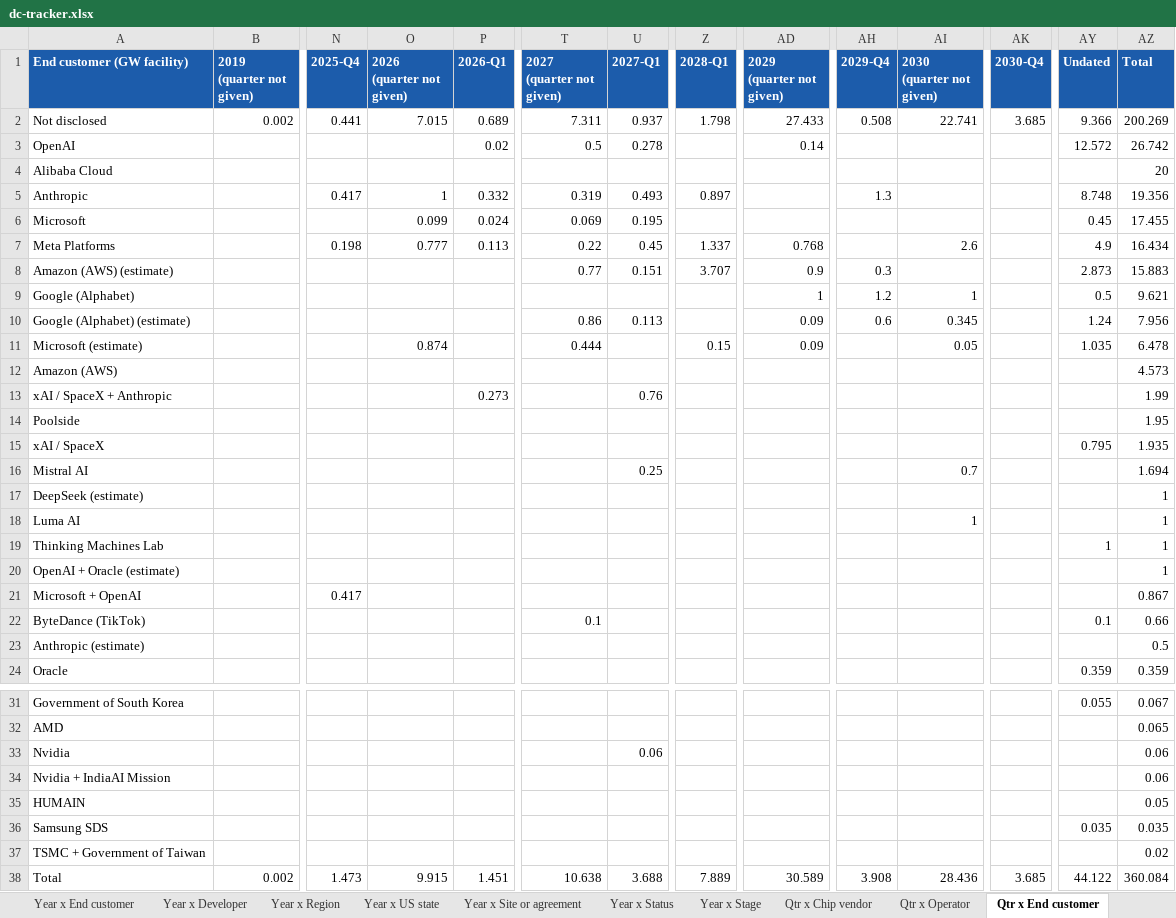
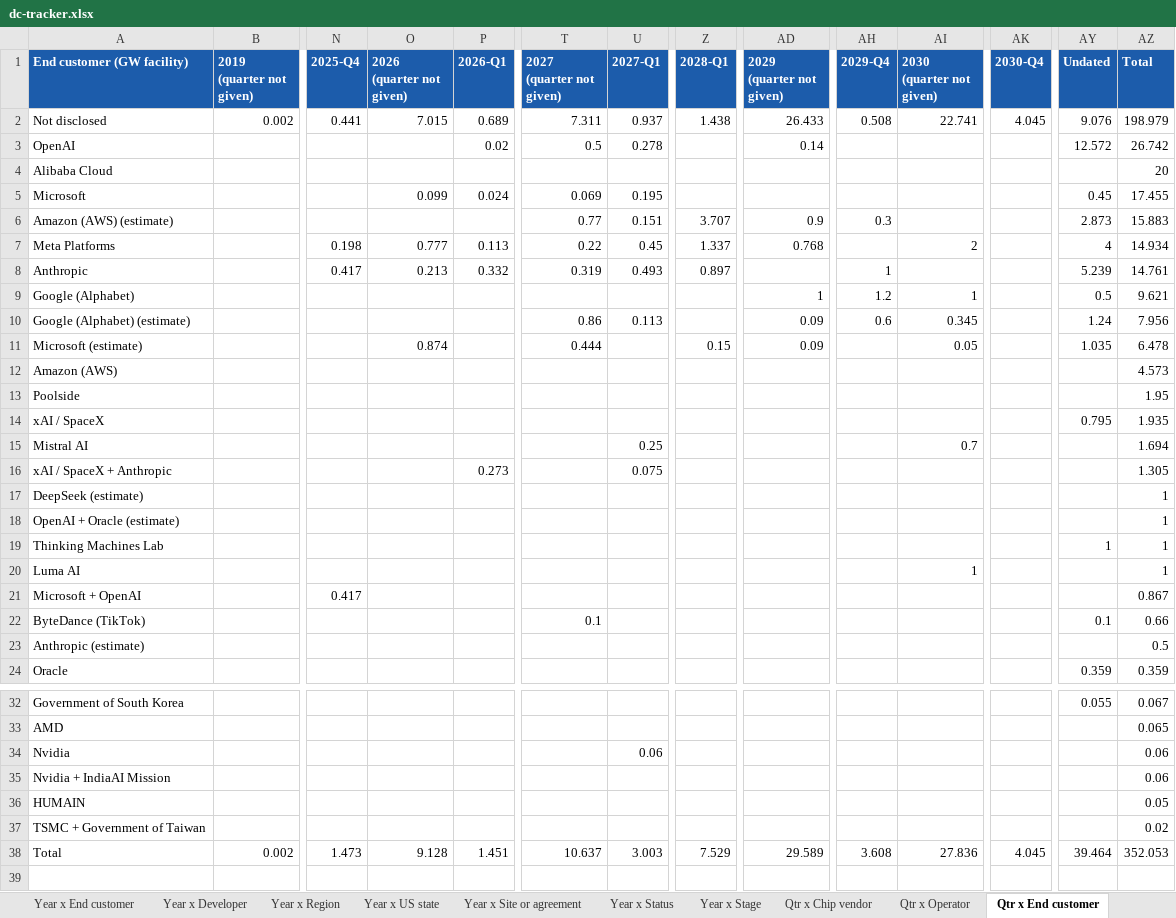
Before and after one commit to bernardhaswell/dcbuildsio, an Excel workbook: data/dc-tracker.xlsx, sheet Qtr x End customer, drawn as a sheet; only a part is shown, gaps mark what is left out; values as stored, in another font and other column widths than the file's, no borders; removed rows and columns are numbered as before the commit, all else as after; rows hold the shown columns only; the diff covers the shown part only; the diff names each change by its address in the sheet, - before the commit and + after, or states it on an @@ line.

```diff
--- a/data/dc-tracker.xlsx (sheet Qtr x End customer)
+++ b/data/dc-tracker.xlsx (sheet Qtr x End customer)
-Z2 (2028-Q1): 1.798
+Z2 (2028-Q1): 1.438
-AD2 (2029 (quarter not given)): 27.433
+AD2 (2029 (quarter not given)): 26.433
-AK2 (2030-Q4): 3.685
+AK2 (2030-Q4): 4.045
-AY2 (Undated): 9.366
+AY2 (Undated): 9.076
-AZ2 (Total): 200.269
+AZ2 (Total): 198.979
-row 5: Anthropic |  | 0.417 | 1 | 0.332 | 0.319 | 0.493 | 0.897 |  | 1.3 |  |  | 8.748 | 19.356
-row 7: Meta Platforms |  | 0.198 | 0.777 | 0.113 | 0.22 | 0.45 | 1.337 | 0.768 |  | 2.6 |  | 4.9 | 16.434
+row 7: Meta Platforms |  | 0.198 | 0.777 | 0.113 | 0.22 | 0.45 | 1.337 | 0.768 |  | 2 |  | 4 | 14.934
+row 8: Anthropic |  | 0.417 | 0.213 | 0.332 | 0.319 | 0.493 | 0.897 |  | 1 |  |  | 5.239 | 14.761
-row 13: xAI / SpaceX + Anthropic |  |  |  | 0.273 |  | 0.76 |  |  |  |  |  |  | 1.99
+row 16: xAI / SpaceX + Anthropic |  |  |  | 0.273 |  | 0.075 |  |  |  |  |  |  | 1.305
@@ row 20 moved to row 18: OpenAI + Oracle (estimate) @@
-row 36: Samsung SDS |  |  |  |  |  |  |  |  |  |  |  | 0.035 | 0.035
-O38 (2026 (quarter not given)): 9.915
+O38 (2026 (quarter not given)): 9.128
-T38 (2027 (quarter not given)): 10.638
+T38 (2027 (quarter not given)): 10.637
-U38 (2027-Q1): 3.688
+U38 (2027-Q1): 3.003
-Z38 (2028-Q1): 7.889
+Z38 (2028-Q1): 7.529
-AD38 (2029 (quarter not given)): 30.589
+AD38 (2029 (quarter not given)): 29.589
-AH38 (2029-Q4): 3.908
+AH38 (2029-Q4): 3.608
-AI38 (2030 (quarter not given)): 28.436
+AI38 (2030 (quarter not given)): 27.836
-AK38 (2030-Q4): 3.685
+AK38 (2030-Q4): 4.045
-AY38 (Undated): 44.122
+AY38 (Undated): 39.464
-AZ38 (Total): 360.084
+AZ38 (Total): 352.053
```
Also changed, not shown: 1 added row elsewhere in this sheet, sheet Deployment, sheet Phases, sheet Qtr x Developer, sheet Qtr x Operator, sheet Year x Developer, sheet Qtr x Chip vendor, 16 more sheets, 23 other files.
